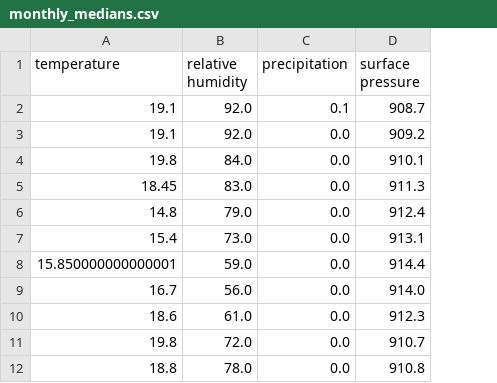
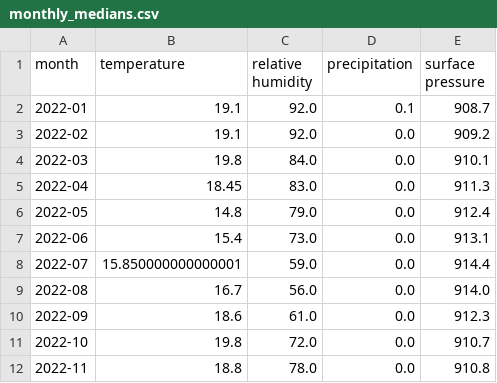
Before and after one commit to khadazhaia/projects, a CSV file: weather_api/data/csv/monthly_medians.csv, drawn as a sheet; only a part is shown; the diff names each change by its address in the sheet, - before the commit and + after, or states it on an @@ line.

```diff
--- a/weather_api/data/csv/monthly_medians.csv
+++ b/weather_api/data/csv/monthly_medians.csv
+column A (month), rows 2-12: 2022-01 | 2022-02 | 2022-03 | 2022-04 | 2022-05 | 2022-06 | 2022-07 | 2022-08 | 2022-09 | 2022-10 | 2022-11
```
Also changed, not shown: 3 other files.
